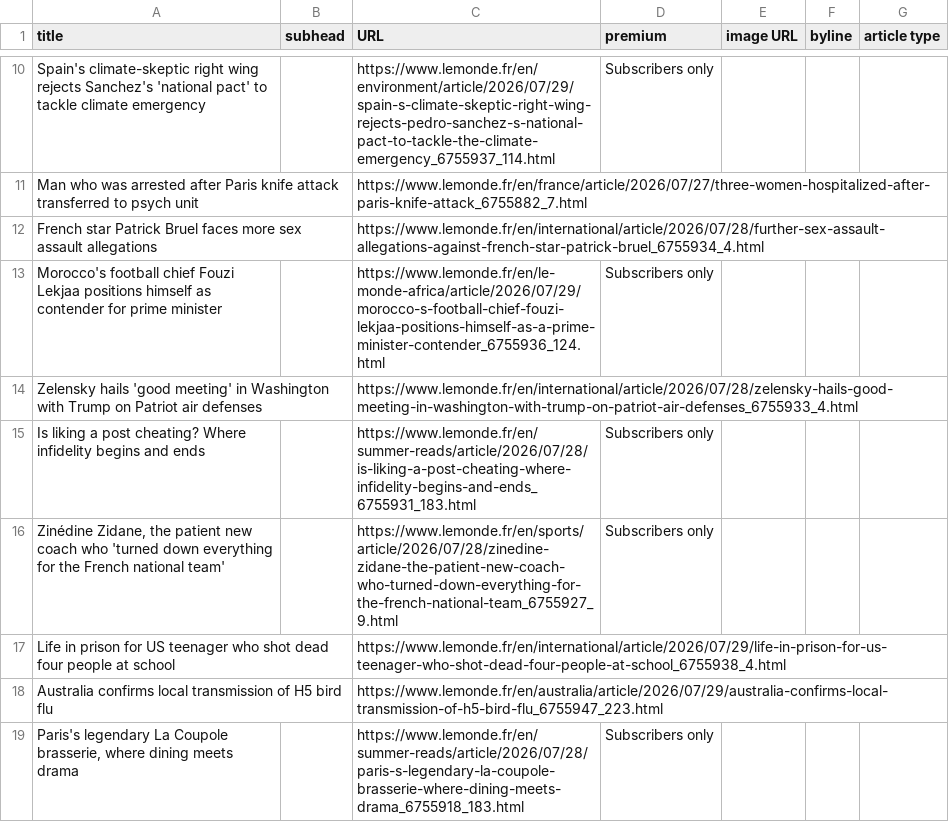
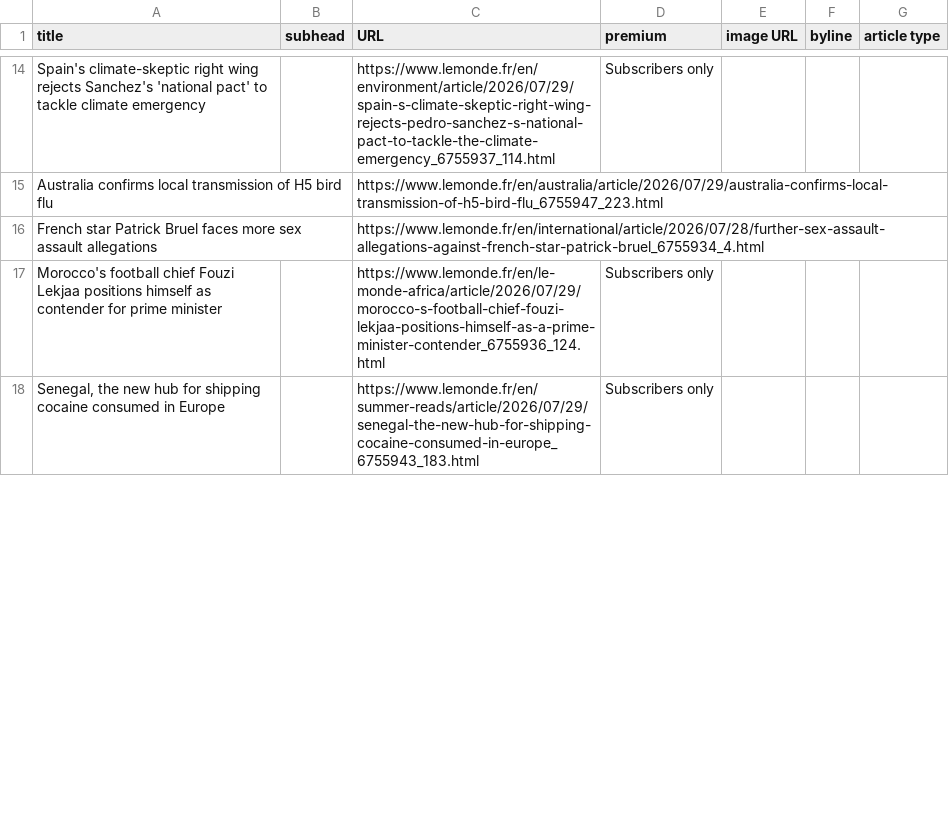
Before and after one commit to phillctw/Homework-7, a CSV file: le_monde.csv, drawn as a sheet; only a part is shown, gaps mark what is left out; removed rows and columns are numbered as before the commit, all else as after; the diff covers the shown part only; the diff names each change by its address in the sheet, - before the commit and + after, or states it on an @@ line.

```diff
--- a/le_monde.csv
+++ b/le_monde.csv
@@ row 11 moved to row 19: Man who was arrested after Paris knife a… @@
@@ row 18 moved to row 15: Australia confirms local transmission of… @@
-row 14: Zelensky hails 'good meeting' in Washington with Trump on Patriot air defenses |  | https://www.lemonde.fr/en/international/article/2026/07/28/zelensky-hails-good-meeting-in-washington-with-trump-on-patriot-air-defenses_6755933_4.html
-A18 (title): Is liking a post cheating? Where infidelity begins and ends
+A18 (title): Senegal, the new hub for shipping cocaine consumed in Europe
-C18 (URL): https://www.lemonde.fr/en/summer-reads/article/2026/07/28/is-liking-a-post-cheating-where-infidelity-begins-and-ends_6755931_183.html
+C18 (URL): https://www.lemonde.fr/en/summer-reads/article/2026/07/29/senegal-the-new-hub-for-shipping-cocaine-consumed-in-europe_6755943_183.html
-row 16: Zinédine Zidane, the patient new coach who 'turned down everything for the French national team' |  | https://www.lemonde.fr/en/sports/article/2026/07/28/zinedine-zidane-the-patient-new-coach-who-turned-down-everything-for-the-french-national-team_6755927_9.html | Subscribers only
-row 17: Life in prison for US teenager who shot dead four people at school |  | https://www.lemonde.fr/en/international/article/2026/07/29/life-in-prison-for-us-teenager-who-shot-dead-four-people-at-school_6755938_4.html
-row 19: Paris's legendary La Coupole brasserie, where dining meets drama |  | https://www.lemonde.fr/en/summer-reads/article/2026/07/28/paris-s-legendary-la-coupole-brasserie-where-dining-meets-drama_6755918_183.html | Subscribers only
```
Also changed, not shown: 12 added rows, 8 removed rows and 5 edited cells elsewhere in this file.
